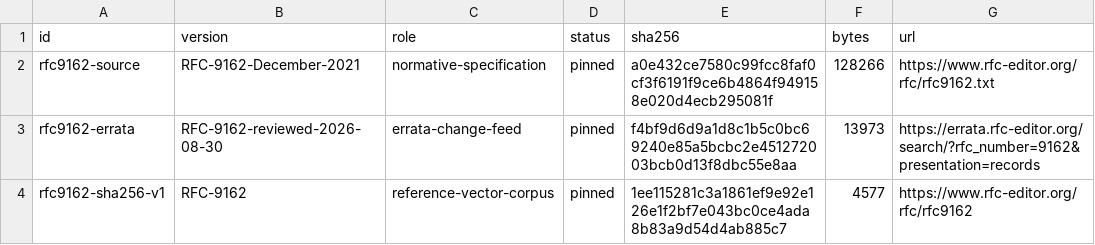
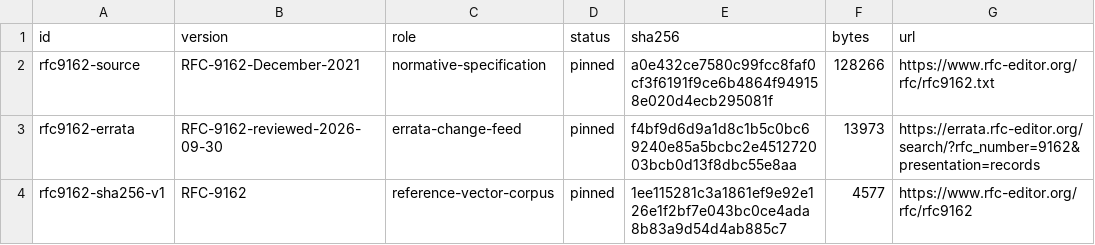
Before and after one commit to faustbrian/go-merkle-tree, a TSV file: specification/manifest.tsv, drawn as a sheet.

```diff
--- a/specification/manifest.tsv
+++ b/specification/manifest.tsv
@@ -2,3 +2,3 @@ id	version	role	status	sha256	bytes	url
 rfc9162-source	RFC-9162-December-2021	normative-specification	pinned	a0e432ce7580c99fcc8faf0cf3f6191f9ce6b4864f949158e020d4ecb295081f	128266	https://www.rfc-editor.org/rfc/rfc9162.txt
-rfc9162-errata	RFC-9162-reviewed-2026-08-30	errata-change-feed	pinned	f4bf9d6d9a1d8c1b5c0bc69240e85a5bcbc2e451272003bcb0d13f8dbc55e8aa	13973	https://errata.rfc-editor.org/search/?rfc_number=9162&presentation=records
+rfc9162-errata	RFC-9162-reviewed-2026-09-30	errata-change-feed	pinned	f4bf9d6d9a1d8c1b5c0bc69240e85a5bcbc2e451272003bcb0d13f8dbc55e8aa	13973	https://errata.rfc-editor.org/search/?rfc_number=9162&presentation=records
 rfc9162-sha256-v1	RFC-9162	reference-vector-corpus	pinned	1ee115281c3a1861ef9e92e126e1f2bf7e043bc0ce4ada8b83a9d54d4ab885c7	4577	https://www.rfc-editor.org/rfc/rfc9162
```
Also changed, not shown: 8 other files.
